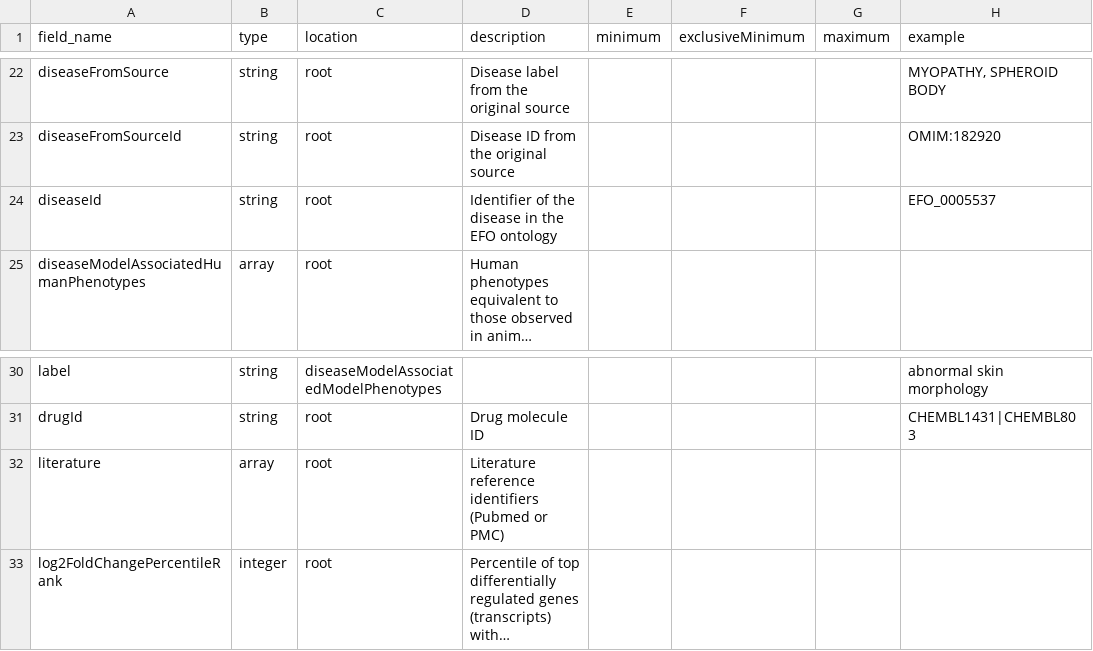
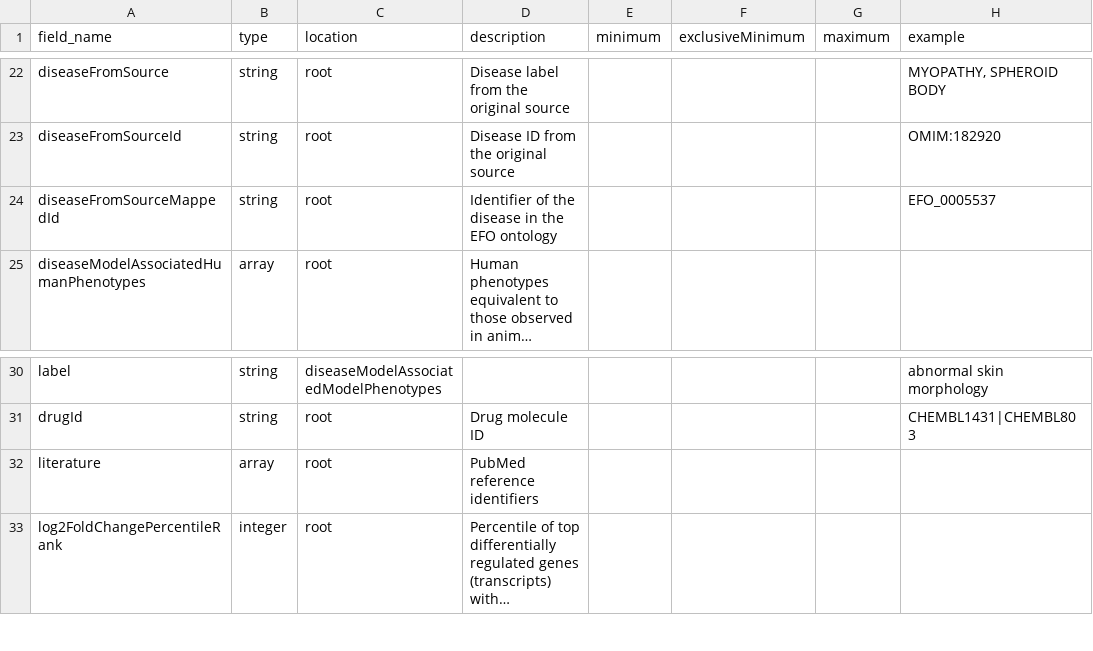
Before and after one commit to DSuveges/random_notebooks, a TSV file: issue-1249_prototyping_new_json_schema/field_descriptions.tsv, drawn as a sheet; only a part is shown, gaps mark what is left out; long unchanged cells end in …; the diff names each change by its address in the sheet, - before the commit and + after, or states it on an @@ line.

```diff
--- a/issue-1249_prototyping_new_json_schema/field_descriptions.tsv
+++ b/issue-1249_prototyping_new_json_schema/field_descriptions.tsv
-A24 (field_name): diseaseId
+A24 (field_name): diseaseFromSourceMappedId
-D32 (description): Literature reference identifiers (Pubmed or PMC)
+D32 (description): PubMed reference identifiers
```
Also changed, not shown: 7 other files.
